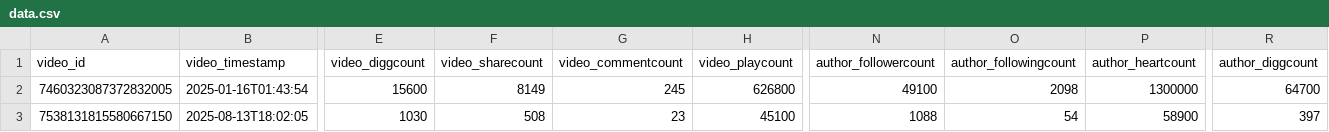
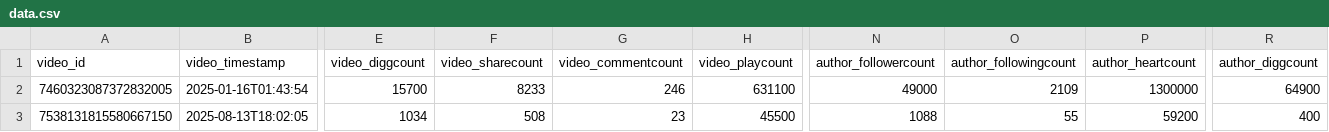
Before and after one commit to 1nfinit0/fufa, a CSV file: public/media/PER-YA-000083/videos/data.csv, drawn as a sheet; only a part is shown, gaps mark what is left out; the diff names each change by its address in the sheet, - before the commit and + after, or states it on an @@ line.

```diff
--- a/public/media/PER-YA-000083/videos/data.csv
+++ b/public/media/PER-YA-000083/videos/data.csv
-E2 (video_diggcount): 15600
+E2 (video_diggcount): 15700
-F2 (video_sharecount): 8149
+F2 (video_sharecount): 8233
-G2 (video_commentcount): 245
+G2 (video_commentcount): 246
-H2 (video_playcount): 626800
+H2 (video_playcount): 631100
-N2 (author_followercount): 49100
+N2 (author_followercount): 49000
-O2 (author_followingcount): 2098
+O2 (author_followingcount): 2109
-R2 (author_diggcount): 64700
+R2 (author_diggcount): 64900
-E3 (video_diggcount): 1030
+E3 (video_diggcount): 1034
-H3 (video_playcount): 45100
+H3 (video_playcount): 45500
-O3 (author_followingcount): 54
+O3 (author_followingcount): 55
-P3 (author_heartcount): 58900
+P3 (author_heartcount): 59200
-R3 (author_diggcount): 397
+R3 (author_diggcount): 400
```
Also changed, not shown: public/media/PRO-NA-000011/videos/data.csv, 11 other files.
